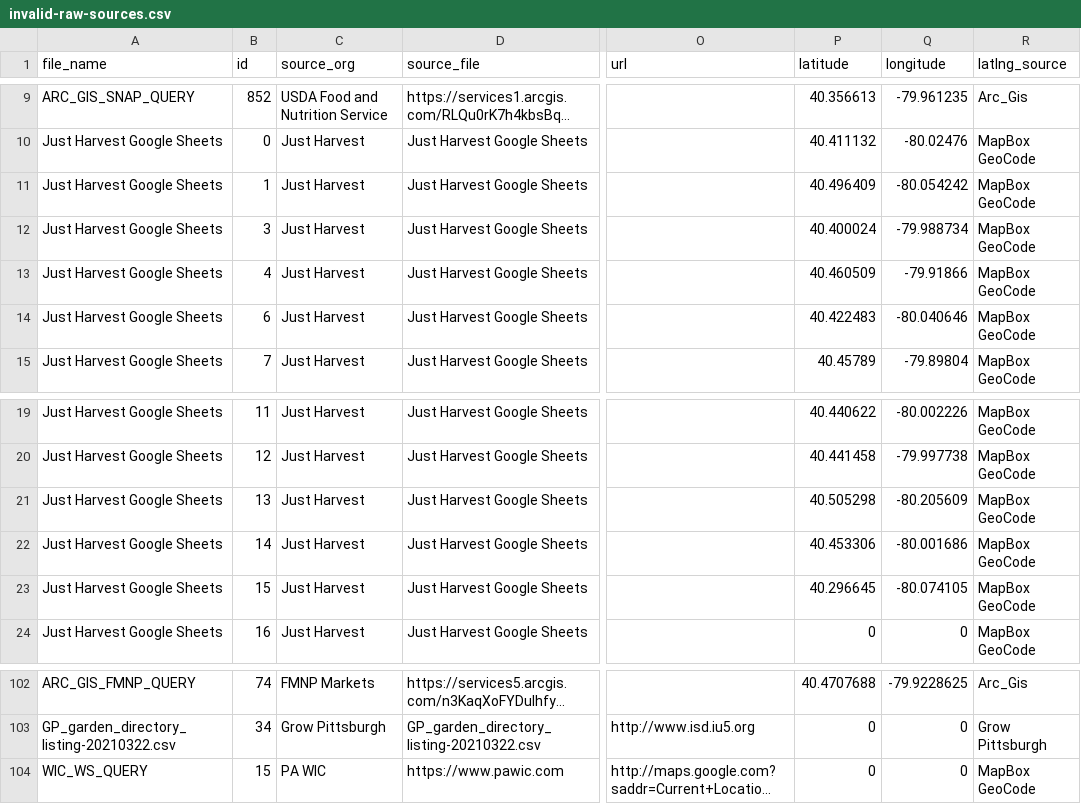
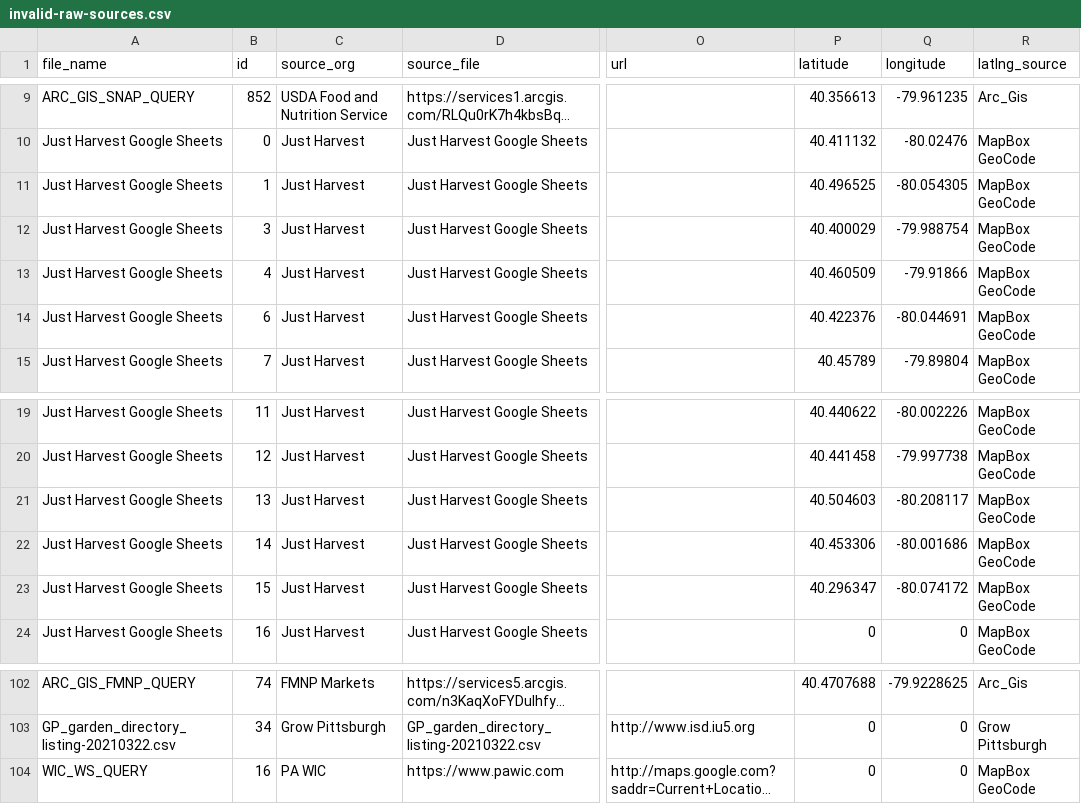
Before and after one commit to CodeForPittsburgh/food-access-data-transformation, a CSV file: food-data/merged-data/invalid-raw-sources.csv, drawn as a sheet; only a part is shown, gaps mark what is left out; long unchanged cells end in …; the diff names each change by its address in the sheet, - before the commit and + after, or states it on an @@ line.

```diff
--- a/food-data/merged-data/invalid-raw-sources.csv
+++ b/food-data/merged-data/invalid-raw-sources.csv
-P11 (latitude): 40.496409
+P11 (latitude): 40.496525
-Q11 (longitude): -80.054242
+Q11 (longitude): -80.054305
-P12 (latitude): 40.400024
+P12 (latitude): 40.400029
-Q12 (longitude): -79.988734
+Q12 (longitude): -79.988754
-P14 (latitude): 40.422483
+P14 (latitude): 40.422376
-Q14 (longitude): -80.040646
+Q14 (longitude): -80.044691
-P21 (latitude): 40.505298
+P21 (latitude): 40.504603
-Q21 (longitude): -80.205609
+Q21 (longitude): -80.208117
-P23 (latitude): 40.296645
+P23 (latitude): 40.296347
-Q23 (longitude): -80.074105
+Q23 (longitude): -80.074172
-B104 (id): 15
+B104 (id): 16
```
Also changed, not shown: food-data/merged-data/duplicate-merged-data.csv, food-data/raw-sources/jh-bridgeway-raw.csv, 7 other files.
